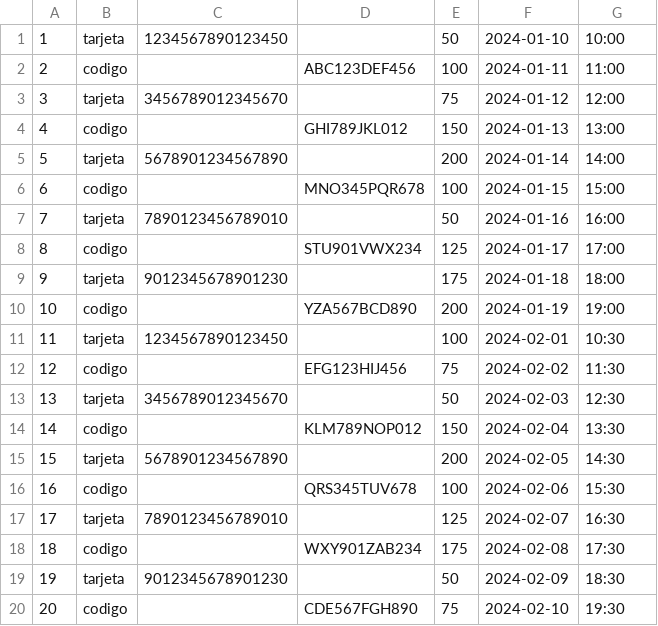
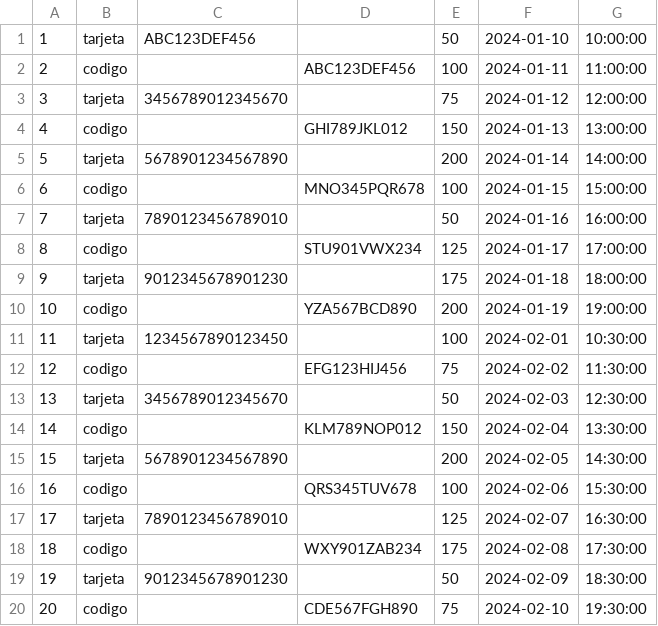
Before and after one commit to CharlsMikhail/TPAGO, a CSV file: TPAGO_APP2/app/src/main/assets/csv_files_wos/recarga.csv, drawn as a sheet.

```diff
--- a/TPAGO_APP2/app/src/main/assets/csv_files_wos/recarga.csv
+++ b/TPAGO_APP2/app/src/main/assets/csv_files_wos/recarga.csv
@@ -1,20 +1,20 @@
-1,tarjeta,1234567890123450,,50,2024-01-10,10:00
-2,codigo,,ABC123DEF456,100,2024-01-11,11:00
-3,tarjeta,3456789012345670,,75,2024-01-12,12:00
-4,codigo,,GHI789JKL012,150,2024-01-13,13:00
-5,tarjeta,5678901234567890,,200,2024-01-14,14:00
-6,codigo,,MNO345PQR678,100,2024-01-15,15:00
-7,tarjeta,7890123456789010,,50,2024-01-16,16:00
-8,codigo,,STU901VWX234,125,2024-01-17,17:00
-9,tarjeta,9012345678901230,,175,2024-01-18,18:00
-10,codigo,,YZA567BCD890,200,2024-01-19,19:00
-11,tarjeta,1234567890123450,,100,2024-02-01,10:30
-12,codigo,,EFG123HIJ456,75,2024-02-02,11:30
-13,tarjeta,3456789012345670,,50,2024-02-03,12:30
-14,codigo,,KLM789NOP012,150,2024-02-04,13:30
-15,tarjeta,5678901234567890,,200,2024-02-05,14:30
-16,codigo,,QRS345TUV678,100,2024-02-06,15:30
-17,tarjeta,7890123456789010,,125,2024-02-07,16:30
-18,codigo,,WXY901ZAB234,175,2024-02-08,17:30
-19,tarjeta,9012345678901230,,50,2024-02-09,18:30
-20,codigo,,CDE567FGH890,75,2024-02-10,19:30
+1,tarjeta,ABC123DEF456,,50,2024-01-10,10:00:00
+2,codigo,,ABC123DEF456,100,2024-01-11,11:00:00
+3,tarjeta,3456789012345670,,75,2024-01-12,12:00:00
+4,codigo,,GHI789JKL012,150,2024-01-13,13:00:00
+5,tarjeta,5678901234567890,,200,2024-01-14,14:00:00
+6,codigo,,MNO345PQR678,100,2024-01-15,15:00:00
+7,tarjeta,7890123456789010,,50,2024-01-16,16:00:00
+8,codigo,,STU901VWX234,125,2024-01-17,17:00:00
+9,tarjeta,9012345678901230,,175,2024-01-18,18:00:00
+10,codigo,,YZA567BCD890,200,2024-01-19,19:00:00
+11,tarjeta,1234567890123450,,100,2024-02-01,10:30:00
+12,codigo,,EFG123HIJ456,75,2024-02-02,11:30:00
+13,tarjeta,3456789012345670,,50,2024-02-03,12:30:00
+14,codigo,,KLM789NOP012,150,2024-02-04,13:30:00
+15,tarjeta,5678901234567890,,200,2024-02-05,14:30:00
+16,codigo,,QRS345TUV678,100,2024-02-06,15:30:00
+17,tarjeta,7890123456789010,,125,2024-02-07,16:30:00
+18,codigo,,WXY901ZAB234,175,2024-02-08,17:30:00
+19,tarjeta,9012345678901230,,50,2024-02-09,18:30:00
+20,codigo,,CDE567FGH890,75,2024-02-10,19:30:00
```
Also changed, not shown: 6 other files.
